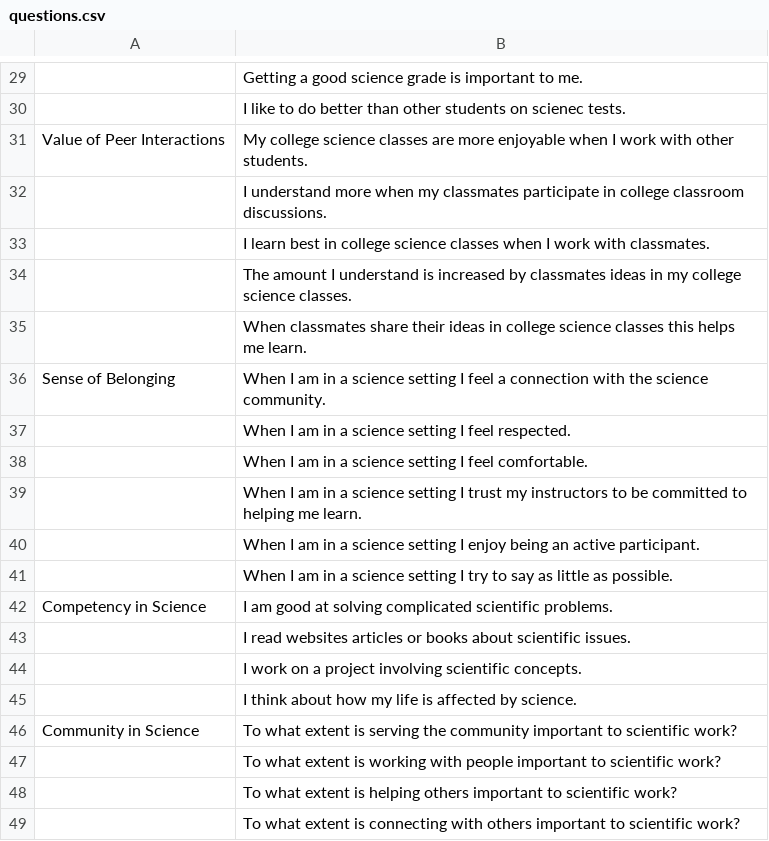
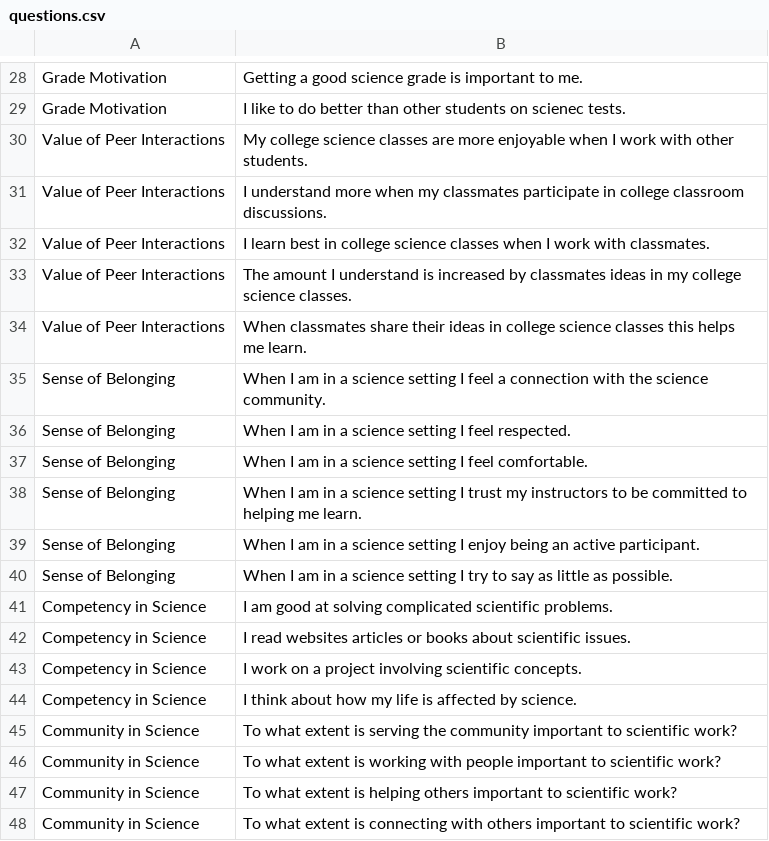
Before and after one commit to pbischoff3/pbischoff3.github.io, a CSV file: Projects/2023_saber/methods/questions.csv, drawn as a sheet; only a part is shown, gaps mark what is left out; addresses are those after the commit; the diff covers the shown part only; the diff names each change by its address in the sheet, - before the commit and + after, or states it on an @@ line.

Commit message:
7.15

```diff
--- a/Projects/2023_saber/methods/questions.csv
+++ b/Projects/2023_saber/methods/questions.csv
-A28:A29: (empty)
+A28:A29: Grade Motivation
-A31:A34: (empty)
+A31:A34: Value of Peer Interactions
-A36:A40: (empty)
+A36:A40: Sense of Belonging
-A42:A44: (empty)
+A42:A44: Competency in Science
-A46:A48: (empty)
+A46:A48: Community in Science
```
Also changed, not shown: 1 removed row and 21 edited cells elsewhere in this file.
